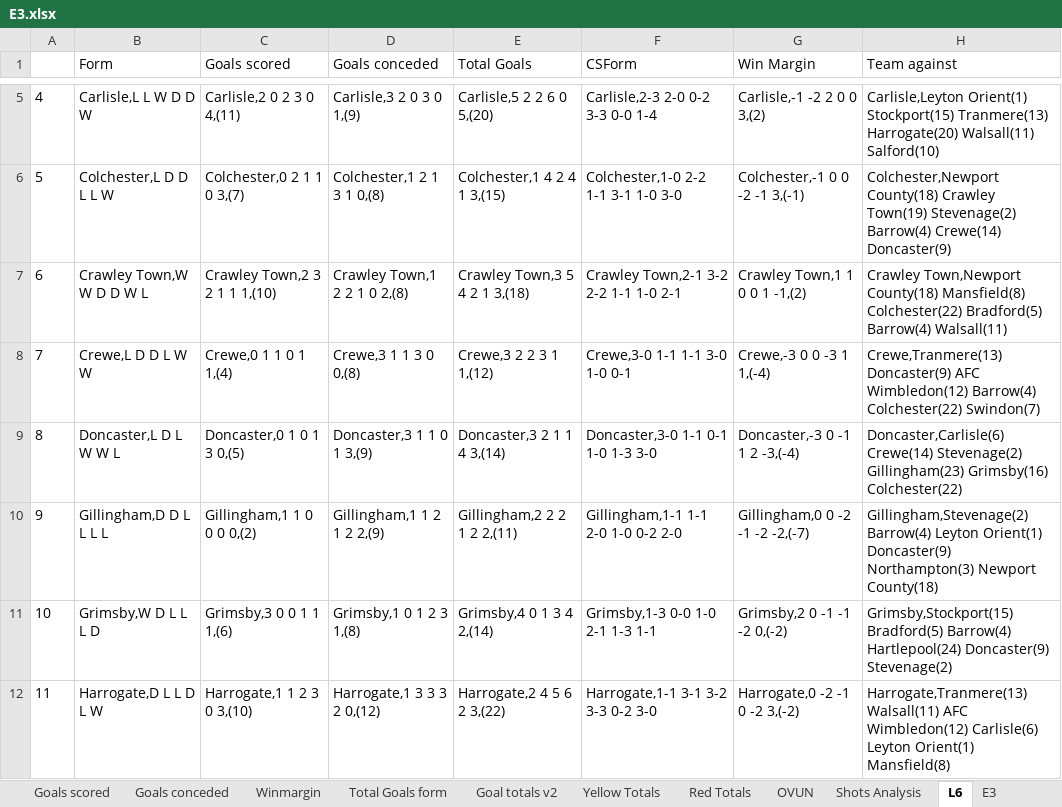
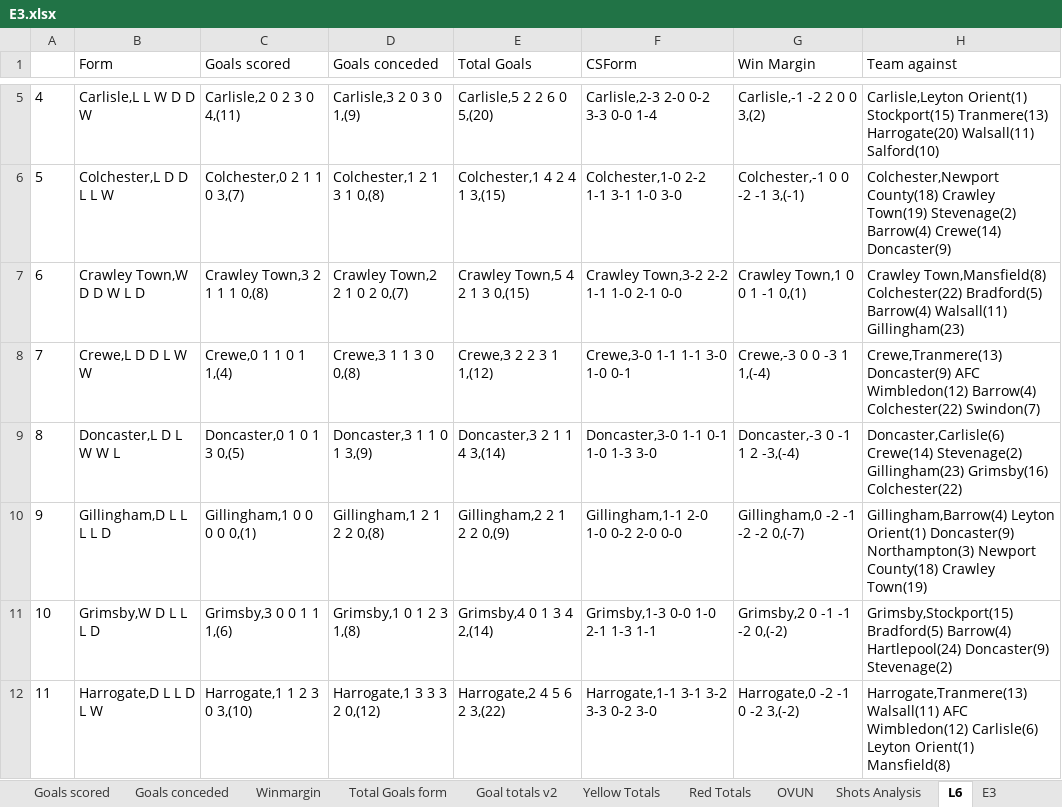
Before and after one commit to gitboyzorro5/Rsoccer, an Excel workbook: Divisions/E3.xlsx, sheet L6, drawn as a sheet; only a part is shown, gaps mark what is left out; values as stored, in another font and other column widths than the file's, no borders; the diff names each change by its address in the sheet, - before the commit and + after, or states it on an @@ line.

```diff
--- a/Divisions/E3.xlsx (sheet L6)
+++ b/Divisions/E3.xlsx (sheet L6)
-B7 (Form): Crawley Town,W W D D W L
+B7 (Form): Crawley Town,W D D W L D
-C7 (Goals scored): Crawley Town,2 3 2 1 1 1,(10)
+C7 (Goals scored): Crawley Town,3 2 1 1 1 0,(8)
-D7 (Goals conceded): Crawley Town,1 2 2 1 0 2,(8)
+D7 (Goals conceded): Crawley Town,2 2 1 0 2 0,(7)
-E7 (Total Goals): Crawley Town,3 5 4 2 1 3,(18)
+E7 (Total Goals): Crawley Town,5 4 2 1 3 0,(15)
-F7 (CSForm): Crawley Town,2-1 3-2 2-2 1-1 1-0 2-1
+F7 (CSForm): Crawley Town,3-2 2-2 1-1 1-0 2-1 0-0
-G7 (Win Margin): Crawley Town,1 1 0 0 1 -1,(2)
+G7 (Win Margin): Crawley Town,1 0 0 1 -1 0,(1)
-H7 (Team against): Crawley Town,Newport County(18) Mansfield(8) Colchester(22) Bradford(5) Barrow(4) Walsall(11)
+H7 (Team against): Crawley Town,Mansfield(8) Colchester(22) Bradford(5) Barrow(4) Walsall(11) Gillingham(23)
-B10 (Form): Gillingham,D D L L L L
+B10 (Form): Gillingham,D L L L L D
-C10 (Goals scored): Gillingham,1 1 0 0 0 0,(2)
+C10 (Goals scored): Gillingham,1 0 0 0 0 0,(1)
-D10 (Goals conceded): Gillingham,1 1 2 1 2 2,(9)
+D10 (Goals conceded): Gillingham,1 2 1 2 2 0,(8)
-E10 (Total Goals): Gillingham,2 2 2 1 2 2,(11)
+E10 (Total Goals): Gillingham,2 2 1 2 2 0,(9)
-F10 (CSForm): Gillingham,1-1 1-1 2-0 1-0 0-2 2-0
+F10 (CSForm): Gillingham,1-1 2-0 1-0 0-2 2-0 0-0
-G10 (Win Margin): Gillingham,0 0 -2 -1 -2 -2,(-7)
+G10 (Win Margin): Gillingham,0 -2 -1 -2 -2 0,(-7)
-H10 (Team against): Gillingham,Stevenage(2) Barrow(4) Leyton Orient(1) Doncaster(9) Northampton(3) Newport County(18)
+H10 (Team against): Gillingham,Barrow(4) Leyton Orient(1) Doncaster(9) Northampton(3) Newport County(18) Crawley Town(19)
```
Also changed, not shown: sheet E3, sheet Shots Analysis, sheet OVUN, sheet Yellow Totals, sheet Table, sheet Red Totals, 6 more sheets, Divisions/I2.xlsx, Divisions/SP2.xlsx, 35 other files.
